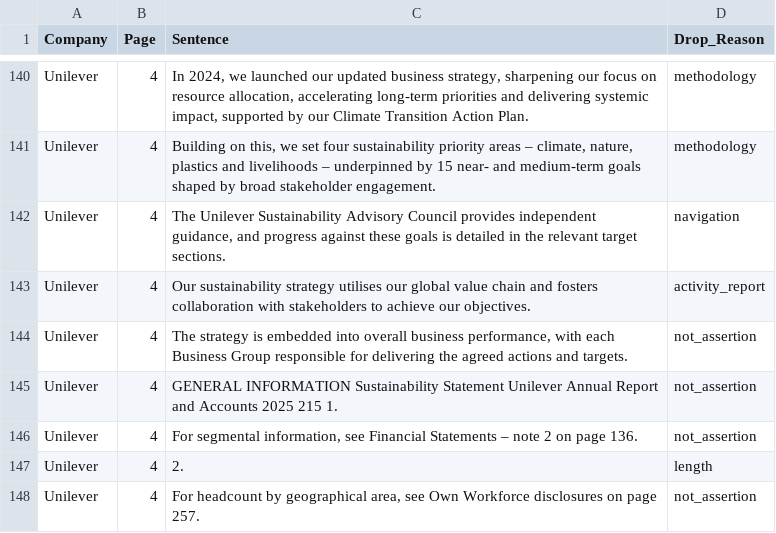
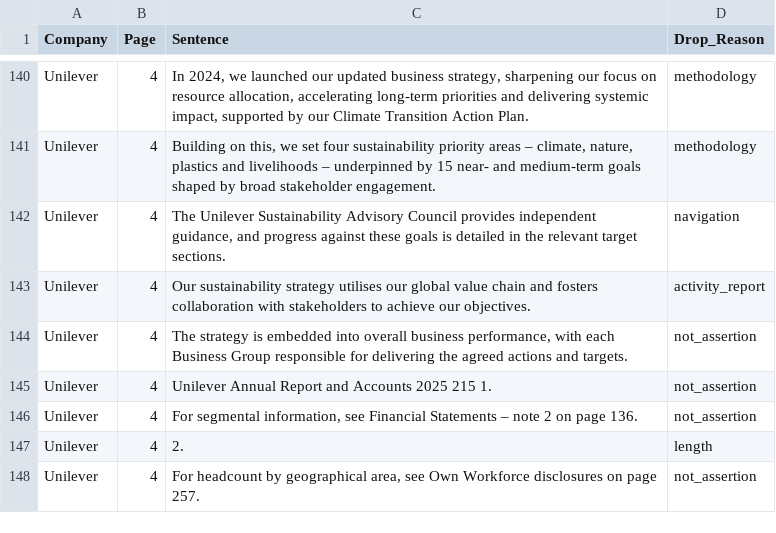
Before and after one commit to bilgicaliemre/GreenBert_Project, a TSV file: Data/claims/unilever_claims_nonclaims.tsv, drawn as a sheet; only a part is shown, gaps mark what is left out; the diff covers the shown part only.

```diff
--- a/Data/claims/unilever_claims_nonclaims.tsv
+++ b/Data/claims/unilever_claims_nonclaims.tsv
@@ -144,3 +144,3 @@ Unilever	4	Our sustainability strategy utilises our global value chain and foste
 Unilever	4	The strategy is embedded into overall business performance, with each Business Group responsible for delivering the agreed actions and targets.	not_assertion
-Unilever	4	GENERAL INFORMATION Sustainability Statement Unilever Annual Report and Accounts 2025 215 1.	not_assertion
+Unilever	4	Unilever Annual Report and Accounts 2025 215 1.	not_assertion
 Unilever	4	For segmental information, see Financial Statements – note 2 on page 136.	not_assertion
```
Also changed, not shown: 2 added rows and 62 edited cells elsewhere in this file, Data/claims/drpepper_claims.tsv, Data/claims/drpepper_claims_nonclaims.tsv, 2 other files.
